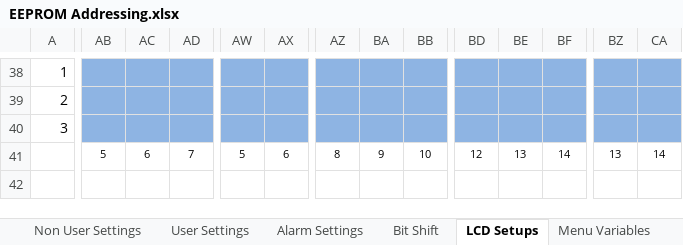
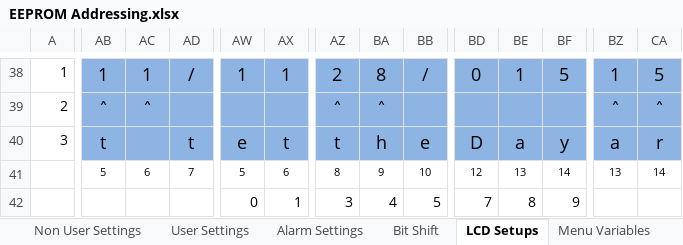
Before and after one commit to glitchsniffer/Controller, an Excel workbook: EEPROM Addressing.xlsx, sheet LCD Setups, drawn as a sheet; only a part is shown, gaps mark what is left out; values as stored, in another font and other column widths than the file's, no borders; removed rows and columns are numbered as before the commit, all else as after; rows hold the shown columns only; the diff covers the shown part only; the diff names each change by its address in the sheet, - before the commit and + after, or states it on an @@ line.

```diff
--- a/EEPROM Addressing.xlsx (sheet LCD Setups)
+++ b/EEPROM Addressing.xlsx (sheet LCD Setups)
-AB38: (empty)
+AB38: 1
-AC38: (empty)
+AC38: 1
-AD38: (empty)
+AD38: /
-AW38: (empty)
+AW38: 1
-AX38: (empty)
+AX38: 1
-AZ38: (empty)
+AZ38: 2
-BA38: (empty)
+BA38: 8
-BB38: (empty)
+BB38: /
-BD38: (empty)
+BD38: 0
-BE38: (empty)
+BE38: 1
-BF38: (empty)
+BF38: 5
-BZ38: (empty)
+BZ38: 1
-CA38: (empty)
+CA38: 5
-AB39: (empty)
+AB39: ˄
-AC39: (empty)
+AC39: ˄
-AZ39: (empty)
+AZ39: ˄
-BA39: (empty)
+BA39: ˄
-BZ39: (empty)
+BZ39: ˄
-CA39: (empty)
+CA39: ˄
-row 40: 3
+row 40: 3 | t |  | t | e | t | t | h | e | D | a | y | a | r
+row 42:  |  |  |  | 0 | 1 | 3 | 4 | 5 | 7 | 8 | 9
```
Also changed, not shown: 1 added row, 1 removed row and 75 edited cells elsewhere in this sheet, sheet Bit Shift, 4 other files.
